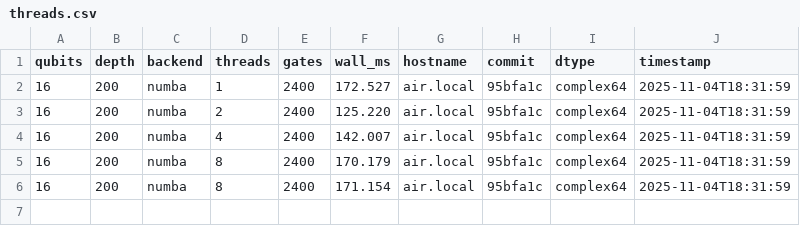
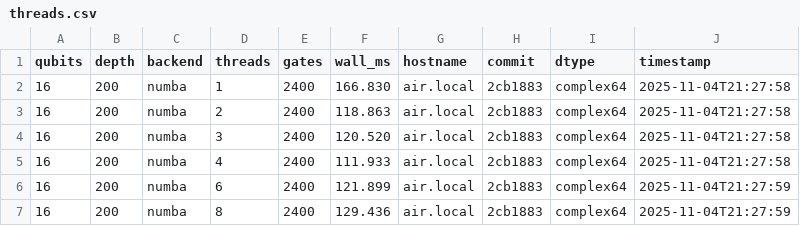
Before and after one commit to shilparkns/mini_qsim, a CSV file: data/numba/threads.csv, drawn as a sheet.

```diff
--- a/data/numba/threads.csv
+++ b/data/numba/threads.csv
@@ -1,6 +1,7 @@
 qubits,depth,backend,threads,gates,wall_ms,hostname,commit,dtype,timestamp
-16,200,numba,1,2400,172.527,air.local,95bfa1c,complex64,2025-11-04T18:31:59
-16,200,numba,2,2400,125.220,air.local,95bfa1c,complex64,2025-11-04T18:31:59
-16,200,numba,4,2400,142.007,air.local,95bfa1c,complex64,2025-11-04T18:31:59
-16,200,numba,8,2400,170.179,air.local,95bfa1c,complex64,2025-11-04T18:31:59
-16,200,numba,8,2400,171.154,air.local,95bfa1c,complex64,2025-11-04T18:31:59
+16,200,numba,1,2400,166.830,air.local,2cb1883,complex64,2025-11-04T21:27:58
+16,200,numba,2,2400,118.863,air.local,2cb1883,complex64,2025-11-04T21:27:58
+16,200,numba,3,2400,120.520,air.local,2cb1883,complex64,2025-11-04T21:27:58
+16,200,numba,4,2400,111.933,air.local,2cb1883,complex64,2025-11-04T21:27:58
+16,200,numba,6,2400,121.899,air.local,2cb1883,complex64,2025-11-04T21:27:59
+16,200,numba,8,2400,129.436,air.local,2cb1883,complex64,2025-11-04T21:27:59
```
Also changed, not shown: data/numba/depth.csv, data/numba/qubits.csv, 20 other files.
